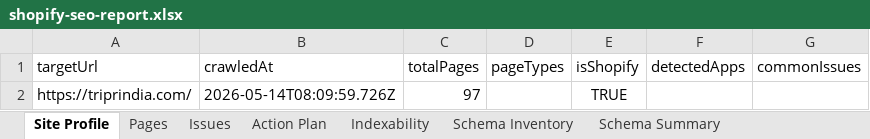
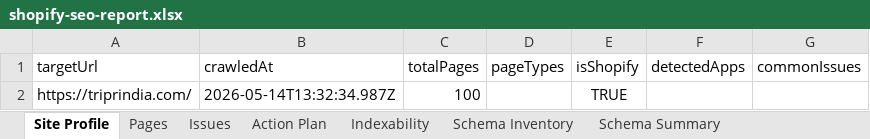
Before and after one commit to rknoncoder/shopify-seo-crawler, an Excel workbook: data/reports/shopify-seo-report.xlsx, sheet Site Profile, drawn as a sheet; values as stored, in another font and other column widths than the file's, no borders; the diff names each change by its address in the sheet, - before the commit and + after, or states it on an @@ line.

Commit message:
feat: Enhance SEO and performance reporting
- Added new product entries to schema inventory CSV and JSON files.
- Updated schema summary CSV and JSON to reflect new product counts.
- Modified site profile CSV to include updated crawl data.
- Implemented page speed insights reporting, including new audits for page speed signals.
- Introduced speed extraction logic to capture performance metrics from crawled pages.
- Enhanced image SEO audits to consider fetch priority and lazy loading.
- Updated Excel export functionality to include page speed insights.
- Added new types and interfaces for page speed metrics and insights.
- Improved runtime configuration to support boolean and string overrides.

```diff
--- a/data/reports/shopify-seo-report.xlsx (sheet Site Profile)
+++ b/data/reports/shopify-seo-report.xlsx (sheet Site Profile)
-B2 (crawledAt): 2026-05-14T08:09:59.726Z
+B2 (crawledAt): 2026-05-14T13:32:34.987Z
-C2 (totalPages): 97
+C2 (totalPages): 100
```
Also changed, not shown: sheet Issues, sheet Pages, sheet Indexability, sheet Schema Inventory, sheet Action Plan, sheet Schema Summary, 29 other files.
